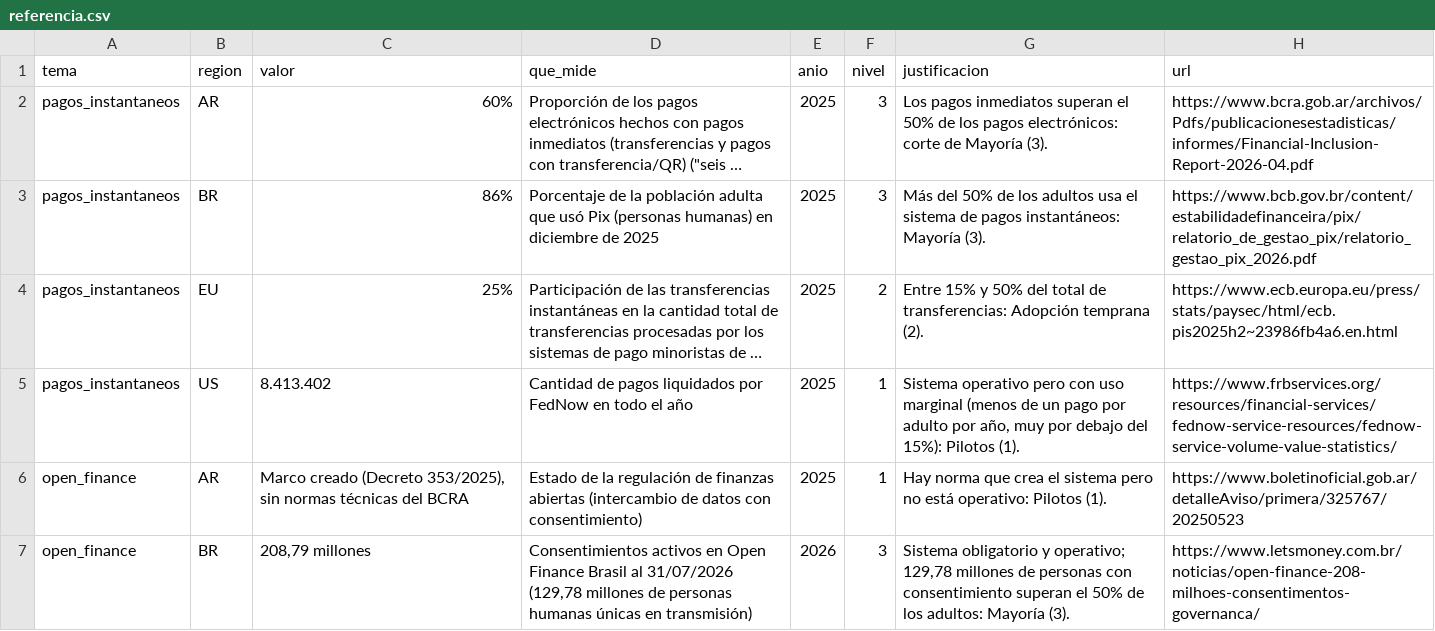
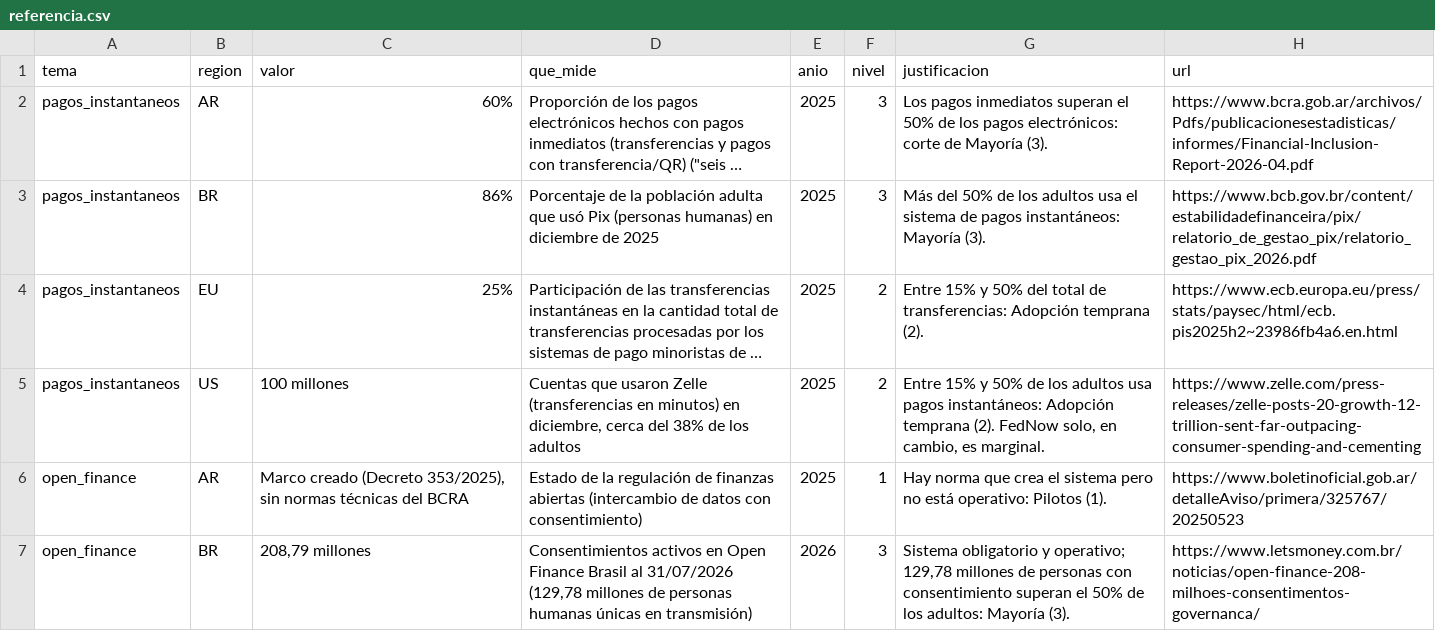
Before and after one commit to nachoamado1-creator/AgenteFintech, a CSV file: n8n/referencia.csv, drawn as a sheet; only a part is shown; long unchanged cells end in …; removed rows and columns are numbered as before the commit, all else as after; the diff names each change by its address in the sheet, - before the commit and + after, or states it on an @@ line.

```diff
--- a/n8n/referencia.csv
+++ b/n8n/referencia.csv
-row 5: pagos_instantaneos | US | 8.413.402 | Cantidad de pagos liquidados por FedNow en todo el año | 2025 | 1 | Sistema operativo pero con uso marginal (menos de un pago por adulto por año, muy por debajo del 15%): Pilotos (1). | https://www.frbservices.org/resources/financial-services/fednow-service-resources/fednow-service-volume-value-statistics/
+row 5: pagos_instantaneos | US | 100 millones | Cuentas que usaron Zelle (transferencias en minutos) en diciembre, cerca del 38% de los adultos | 2025 | 2 | Entre 15% y 50% de los adultos usa pagos instantáneos: Adopción temprana (2). FedNow solo, en cambio, es marginal. | https://www.zelle.com/press-releases/zelle-posts-20-growth-12-trillion-sent-far-outpacing-consumer-spending-and-cementing
```
Also changed, not shown: 2 other files.
